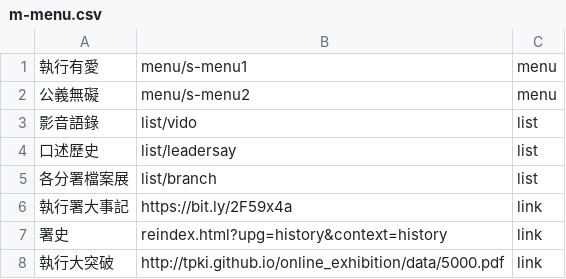
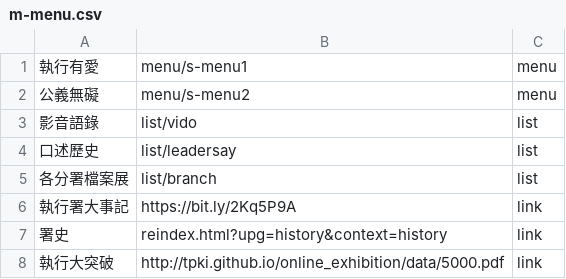
Before and after one commit to tpki/online_exhibition, a CSV file: data/m-menu.csv, drawn as a sheet.

Commit message:
Update m-menu.csv

```diff
--- a/data/m-menu.csv
+++ b/data/m-menu.csv
@@ -5,3 +5,3 @@
 各分署檔案展,list/branch,list
-執行署大事記,https://bit.ly/2F59x4a,link
+執行署大事記,https://bit.ly/2Kq5P9A,link
 署史,reindex.html?upg=history&context=history,link
```
